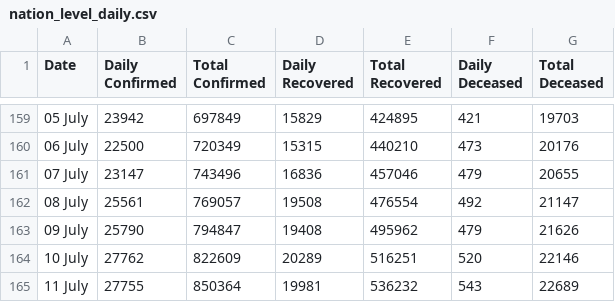
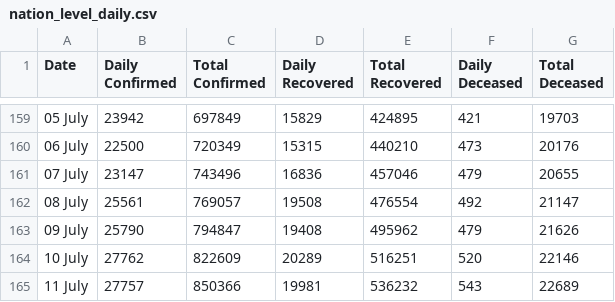
Before and after one commit to Sambhawam07/India-covid19-datasets, a CSV file: nation_level_daily.csv, drawn as a sheet; only a part is shown, gaps mark what is left out.

Commit message:
India.org Daily Cases 07/12/2020

```diff
--- a/nation_level_daily.csv
+++ b/nation_level_daily.csv
@@ -164,2 +164,2 @@ Date,Daily Confirmed,Total Confirmed,Daily Recovered,Total Recovered,Daily Decea
 10 July ,27762,822609,20289,516251,520,22146
-11 July ,27755,850364,19981,536232,543,22689
+11 July ,27757,850366,19981,536232,543,22689
```
